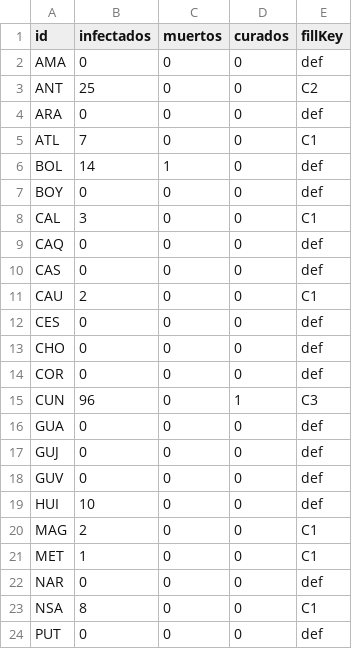
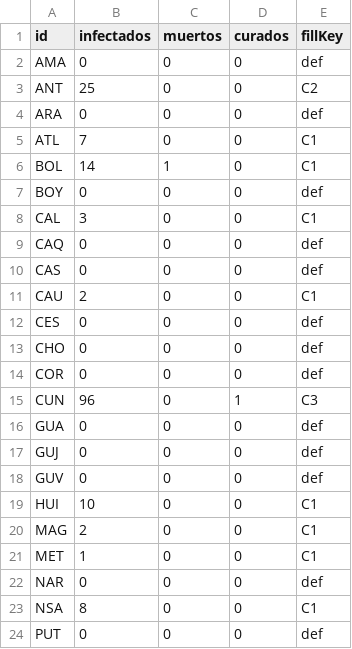
Before and after one commit to cgutierr3z/covidmap-col, a CSV file: col-data.csv, drawn as a sheet; only a part is shown.

Commit message:
update fillKey BOL HUI to C1

```diff
--- a/col-data.csv
+++ b/col-data.csv
@@ -5,3 +5,3 @@ ARA,0,0,0,def
 ATL,7,0,0,C1
-BOL,14,1,0,def
+BOL,14,1,0,C1
 BOY,0,0,0,def
@@ -18,3 +18,3 @@ GUJ,0,0,0,def
 GUV,0,0,0,def
-HUI,10,0,0,def
+HUI,10,0,0,C1
 MAG,2,0,0,C1
```
